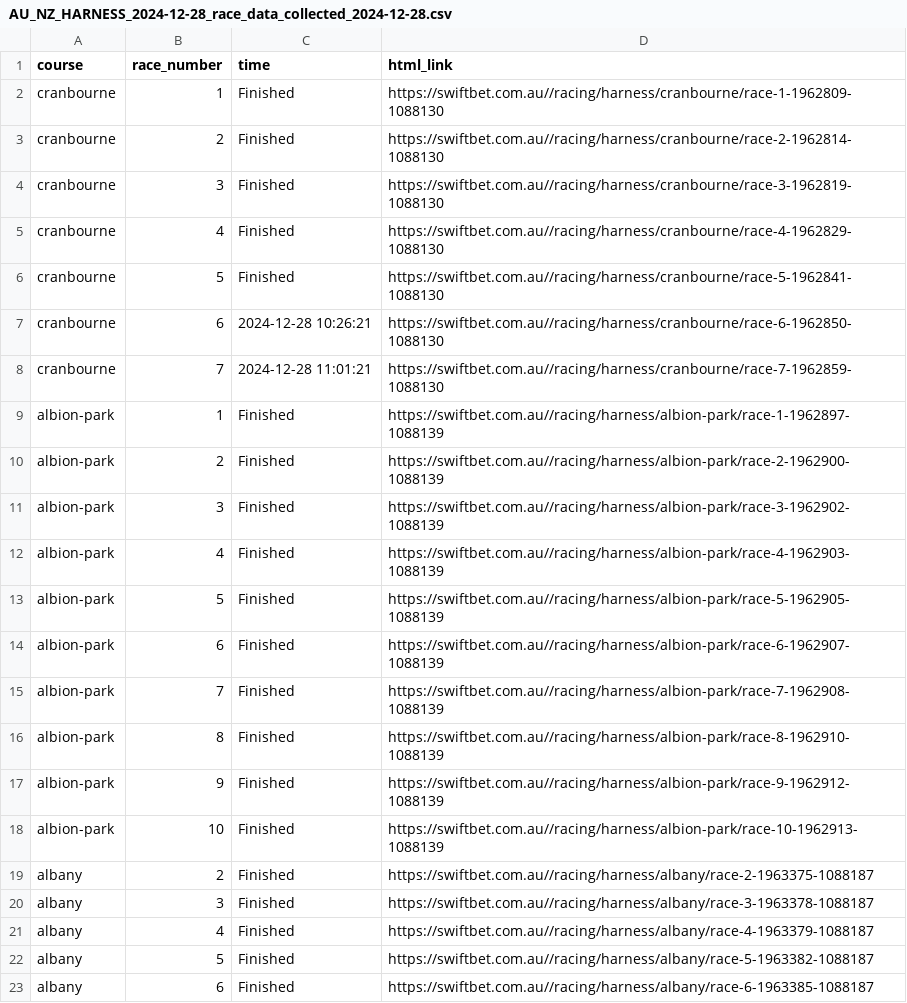
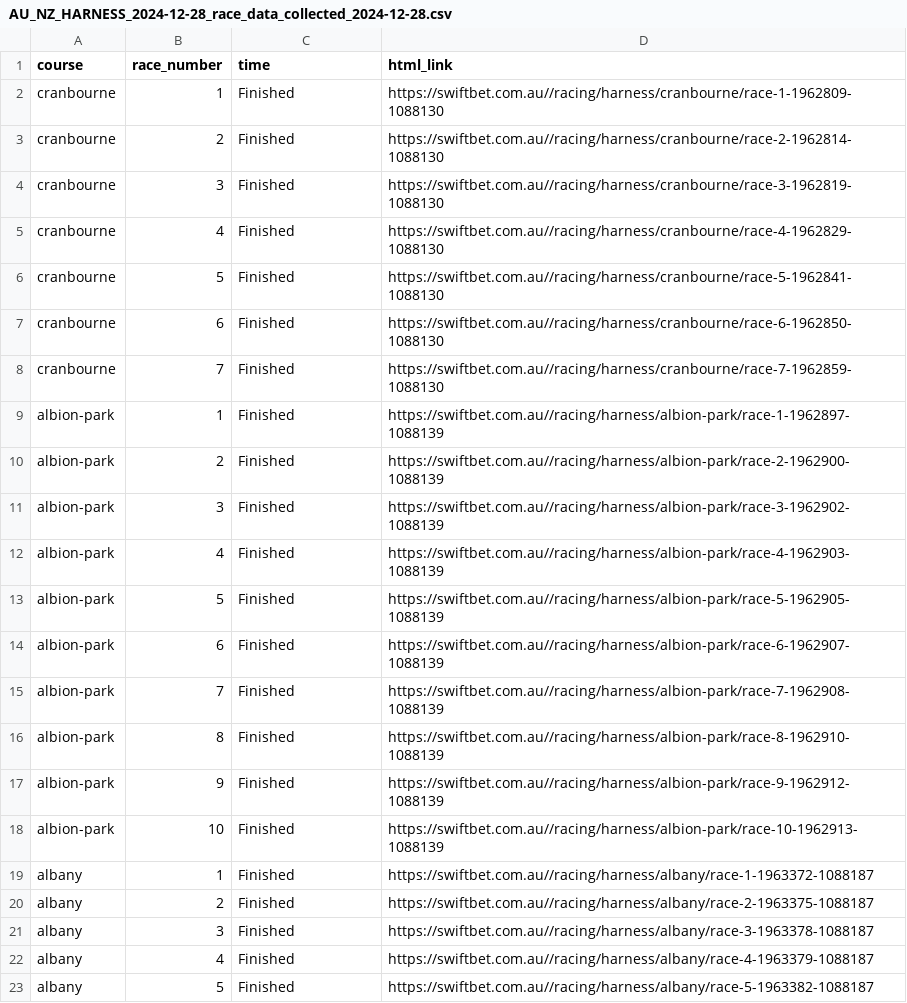
Before and after one commit to sparksautomata/WSD-webscraping-example, a CSV file: swift_bet_scraper/races_data/AU_NZ_HARNESS_2024-12-28_race_data_collected_2024-12-28.csv, drawn as a sheet; only a part is shown; the shorter side is filled out with more unchanged rows.

```diff
--- a/swift_bet_scraper/races_data/AU_NZ_HARNESS_2024-12-28_race_data_collected_2024-12-28.csv
+++ b/swift_bet_scraper/races_data/AU_NZ_HARNESS_2024-12-28_race_data_collected_2024-12-28.csv
@@ -6,4 +6,4 @@ cranbourne,4,Finished,https://swiftbet.com.au//racing/harness/cranbourne/race-4-
 cranbourne,5,Finished,https://swiftbet.com.au//racing/harness/cranbourne/race-5-1962841-1088130
-cranbourne,6,2024-12-28 10:26:21,https://swiftbet.com.au//racing/harness/cranbourne/race-6-1962850-1088130
-cranbourne,7,2024-12-28 11:01:21,https://swiftbet.com.au//racing/harness/cranbourne/race-7-1962859-1088130
+cranbourne,6,Finished,https://swiftbet.com.au//racing/harness/cranbourne/race-6-1962850-1088130
+cranbourne,7,Finished,https://swiftbet.com.au//racing/harness/cranbourne/race-7-1962859-1088130
 albion-park,1,Finished,https://swiftbet.com.au//racing/harness/albion-park/race-1-1962897-1088139
@@ -18,2 +18,3 @@ albion-park,9,Finished,https://swiftbet.com.au//racing/harness/albion-park/race-
 albion-park,10,Finished,https://swiftbet.com.au//racing/harness/albion-park/race-10-1962913-1088139
+albany,1,Finished,https://swiftbet.com.au//racing/harness/albany/race-1-1963372-1088187
 albany,2,Finished,https://swiftbet.com.au//racing/harness/albany/race-2-1963375-1088187
```
Also changed, not shown: swift_bet_scraper/races_data/AU_NZ_GALLOPS_2024-12-28_race_data_collected_2024-12-28.csv, swift_bet_scraper/races_data/AU_NZ_GALLOPS_2024-12-29_race_data_collected_2024-12-28.csv, 5 other files.
